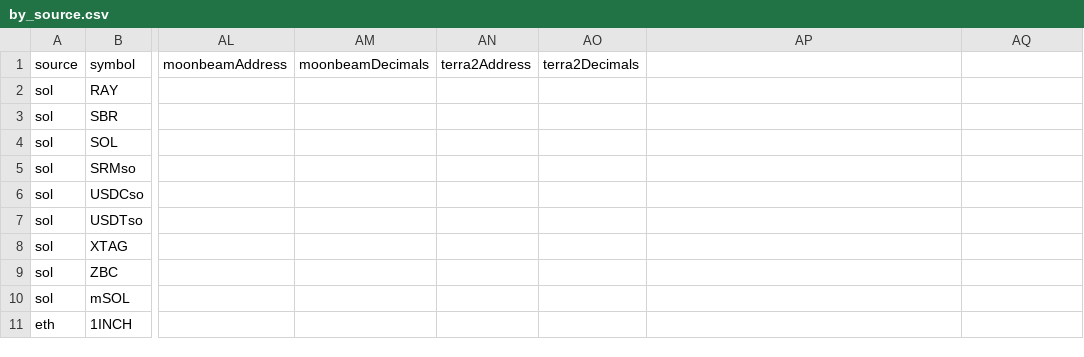
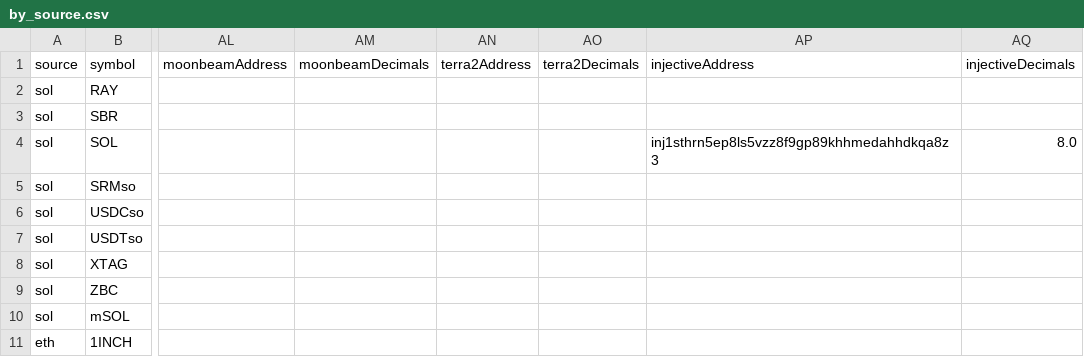
Before and after one commit to wormhole-foundation/wormhole-token-list, a CSV file: content/by_source.csv, drawn as a sheet; only a part is shown, gaps mark what is left out; the diff names each change by its address in the sheet, - before the commit and + after, or states it on an @@ line.

Commit message:
[automated] update content

```diff
--- a/content/by_source.csv
+++ b/content/by_source.csv
-AP1: (empty)
+AP1: injectiveAddress
-AQ1: (empty)
+AQ1: injectiveDecimals
-AP4 (injectiveAddress): (empty)
+AP4 (injectiveAddress): inj1sthrn5ep8ls5vzz8f9gp89khhmedahhdkqa8z3
-AQ4 (injectiveDecimals): (empty)
+AQ4 (injectiveDecimals): 8.0
```
Also changed, not shown: content/by_dest.csv, 13 other files.
